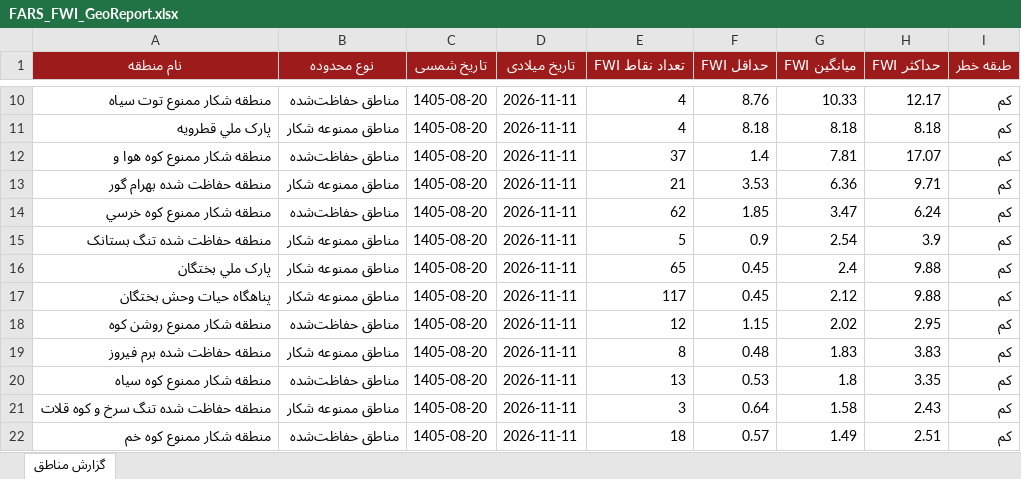
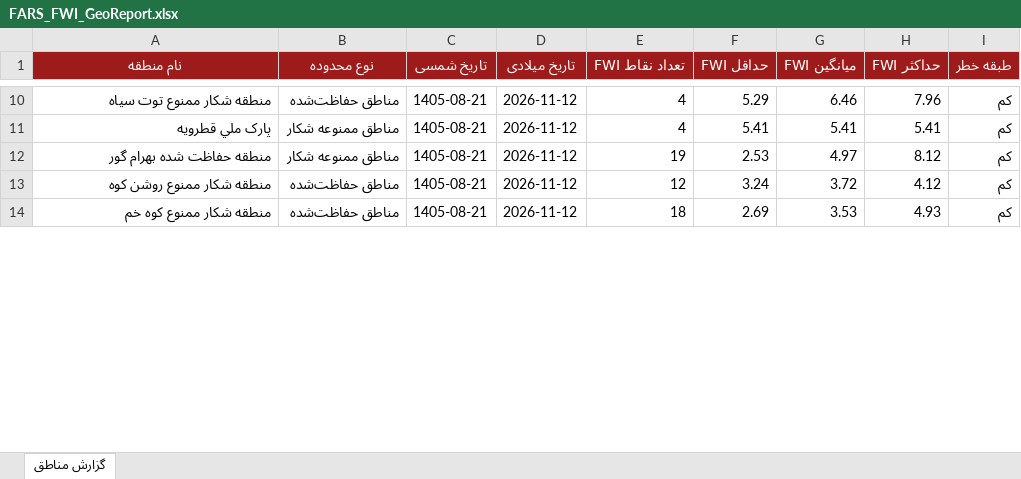
Before and after one commit to hashempoorsadegh214-prog/FARS-FWI, an Excel workbook: data/FARS_FWI_GeoReport.xlsx, sheet گزارش مناطق, drawn as a sheet; only a part is shown, gaps mark what is left out; values as stored, in another font and other column widths than the file's, no borders; conditional formats not drawn; removed rows and columns are numbered as before the commit, all else as after; the diff covers the shown part only; the diff names each change by its address in the sheet, - before the commit and + after, or states it on an @@ line.

```diff
--- a/data/FARS_FWI_GeoReport.xlsx (sheet گزارش مناطق)
+++ b/data/FARS_FWI_GeoReport.xlsx (sheet گزارش مناطق)
-C10:C11 (تاریخ شمسی): 1405-08-20
+C10:C11 (تاریخ شمسی): 1405-08-21
-D10:D11 (تاریخ میلادی): 2026-11-11
+D10:D11 (تاریخ میلادی): 2026-11-12
-F10 (حداقل FWI): 8.76
+F10 (حداقل FWI): 5.29
-G10 (میانگین FWI): 10.33
+G10 (میانگین FWI): 6.46
-H10 (حداکثر FWI): 12.17
+H10 (حداکثر FWI): 7.96
-F11 (حداقل FWI): 8.18
+F11 (حداقل FWI): 5.41
-G11 (میانگین FWI): 8.18
+G11 (میانگین FWI): 5.41
-H11 (حداکثر FWI): 8.18
+H11 (حداکثر FWI): 5.41
-row 12: منطقه شکار ممنوع کوه هوا و | مناطق حفاظت‌شده | 1405-08-20 | 2026-11-11 | 37 | 1.4 | 7.81 | 17.07 | کم
-C12 (تاریخ شمسی): 1405-08-20
+C12 (تاریخ شمسی): 1405-08-21
-D12 (تاریخ میلادی): 2026-11-11
+D12 (تاریخ میلادی): 2026-11-12
-E12 (تعداد نقاط FWI): 21
+E12 (تعداد نقاط FWI): 19
-F12 (حداقل FWI): 3.53
+F12 (حداقل FWI): 2.53
-G12 (میانگین FWI): 6.36
+G12 (میانگین FWI): 4.97
-H12 (حداکثر FWI): 9.71
+H12 (حداکثر FWI): 8.12
-row 14: منطقه شکار ممنوع کوه خرسي | مناطق حفاظت‌شده | 1405-08-20 | 2026-11-11 | 62 | 1.85 | 3.47 | 6.24 | کم
-row 15: منطقه حفاظت شده تنگ بستانک | مناطق ممنوعه شکار | 1405-08-20 | 2026-11-11 | 5 | 0.9 | 2.54 | 3.9 | کم
-row 16: پارک ملي بختگان | مناطق ممنوعه شکار | 1405-08-20 | 2026-11-11 | 65 | 0.45 | 2.4 | 9.88 | کم
-row 17: پناهگاه حيات وحش بختگان | مناطق ممنوعه شکار | 1405-08-20 | 2026-11-11 | 117 | 0.45 | 2.12 | 9.88 | کم
-C13 (تاریخ شمسی): 1405-08-20
+C13 (تاریخ شمسی): 1405-08-21
-D13 (تاریخ میلادی): 2026-11-11
+D13 (تاریخ میلادی): 2026-11-12
-F13 (حداقل FWI): 1.15
+F13 (حداقل FWI): 3.24
-G13 (میانگین FWI): 2.02
+G13 (میانگین FWI): 3.72
-H13 (حداکثر FWI): 2.95
+H13 (حداکثر FWI): 4.12
-row 19: منطقه حفاظت شده برم فیروز | مناطق ممنوعه شکار | 1405-08-20 | 2026-11-11 | 8 | 0.48 | 1.83 | 3.83 | کم
-row 20: منطقه شکار ممنوع کوه سياه | مناطق حفاظت‌شده | 1405-08-20 | 2026-11-11 | 13 | 0.53 | 1.8 | 3.35 | کم
-row 21: منطقه حفاظت شده تنگ سرخ و کوه قلات | مناطق ممنوعه شکار | 1405-08-20 | 2026-11-11 | 3 | 0.64 | 1.58 | 2.43 | کم
-C14 (تاریخ شمسی): 1405-08-20
+C14 (تاریخ شمسی): 1405-08-21
-D14 (تاریخ میلادی): 2026-11-11
+D14 (تاریخ میلادی): 2026-11-12
-F14 (حداقل FWI): 0.57
+F14 (حداقل FWI): 2.69
-G14 (میانگین FWI): 1.49
+G14 (میانگین FWI): 3.53
-H14 (حداکثر FWI): 2.51
+H14 (حداکثر FWI): 4.93
```
Also changed, not shown: 19 added rows, 11 removed rows and 53 edited cells elsewhere in this sheet, 1 other file.
